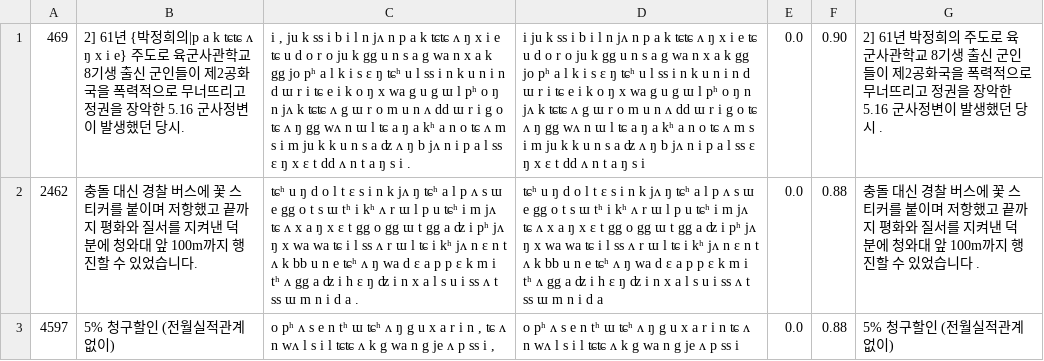
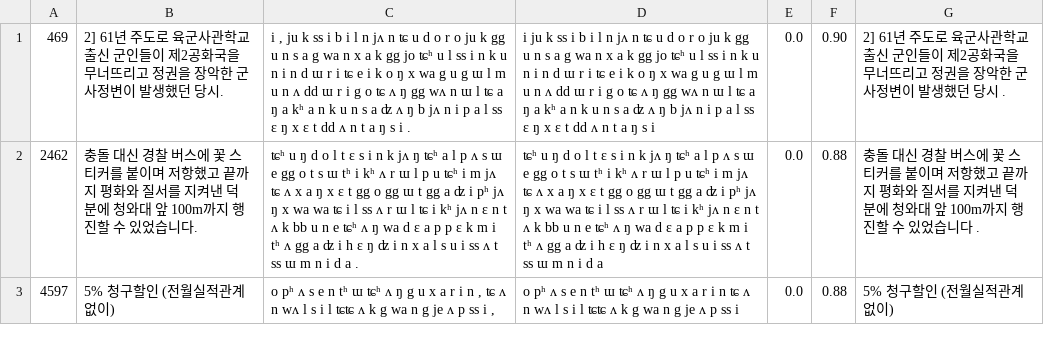
Before and after one commit to Picovoice/orca, a CSV file: res/test_data/integration_sentences/ko/sentences_ko_female.csv, drawn as a sheet; only a part is shown; the diff names each change by its address in the sheet, - before the commit and + after, or states it on an @@ line.

```diff
--- a/res/test_data/integration_sentences/ko/sentences_ko_female.csv
+++ b/res/test_data/integration_sentences/ko/sentences_ko_female.csv
-B1: 2] 61년 {박정희의|p a k ʨʨ ʌ ŋ x i e} 주도로 육군사관학교 8기생 출신 군인들이 제2공화국을 폭력적으로 무너뜨리고 정권을 장악한 5.16 군사정변…
+B1: 2] 61년 주도로 육군사관학교 출신 군인들이 제2공화국을 무너뜨리고 정권을 장악한 군사정변…
-C1: …l n jʌ n p a k ʨʨ ʌ ŋ x i e ʨ u d o r o ju k gg u n s a g wa n x a k gg jo pʰ a l k i s ɛ ŋ ʨʰ u l ss i n k u n i n d ɯ r i ʨ e i k o ŋ x wa g u g ɯ l pʰ o ŋ n jʌ k ʨʨ ʌ g ɯ r o m u n ʌ dd ɯ r i g o ʨ ʌ ŋ gg wʌ n ɯ l ʨ a ŋ a kʰ a n o ʨ ʌ m s i m ju k k u n s…
+C1: …l n jʌ n ʨ u d o r o ju k gg u n s a g wa n x a k gg jo ʨʰ u l ss i n k u n i n d ɯ r i ʨ e i k o ŋ x wa g u g ɯ l m u n ʌ dd ɯ r i g o ʨ ʌ ŋ gg wʌ n ɯ l ʨ a ŋ a kʰ a n k u n s…
-D1: …l n jʌ n p a k ʨʨ ʌ ŋ x i e ʨ u d o r o ju k gg u n s a g wa n x a k gg jo pʰ a l k i s ɛ ŋ ʨʰ u l ss i n k u n i n d ɯ r i ʨ e i k o ŋ x wa g u g ɯ l pʰ o ŋ n jʌ k ʨʨ ʌ g ɯ r o m u n ʌ dd ɯ r i g o ʨ ʌ ŋ gg wʌ n ɯ l ʨ a ŋ a kʰ a n o ʨ ʌ m s i m ju k k u n s…
+D1: …l n jʌ n ʨ u d o r o ju k gg u n s a g wa n x a k gg jo ʨʰ u l ss i n k u n i n d ɯ r i ʨ e i k o ŋ x wa g u g ɯ l m u n ʌ dd ɯ r i g o ʨ ʌ ŋ gg wʌ n ɯ l ʨ a ŋ a kʰ a n k u n s…
-G1: 2] 61년 박정희의 주도로 육군사관학교 8기생 출신 군인들이 제2공화국을 폭력적으로 무너뜨리고 정권을 장악한 5.16 군사정변…
+G1: 2] 61년 주도로 육군사관학교 출신 군인들이 제2공화국을 무너뜨리고 정권을 장악한 군사정변…
```
Also changed, not shown: res/test_data/integration_sentences/de/sentences_de_male.csv, res/test_data/integration_sentences/en/sentences_en_female.csv, 43 other files.
